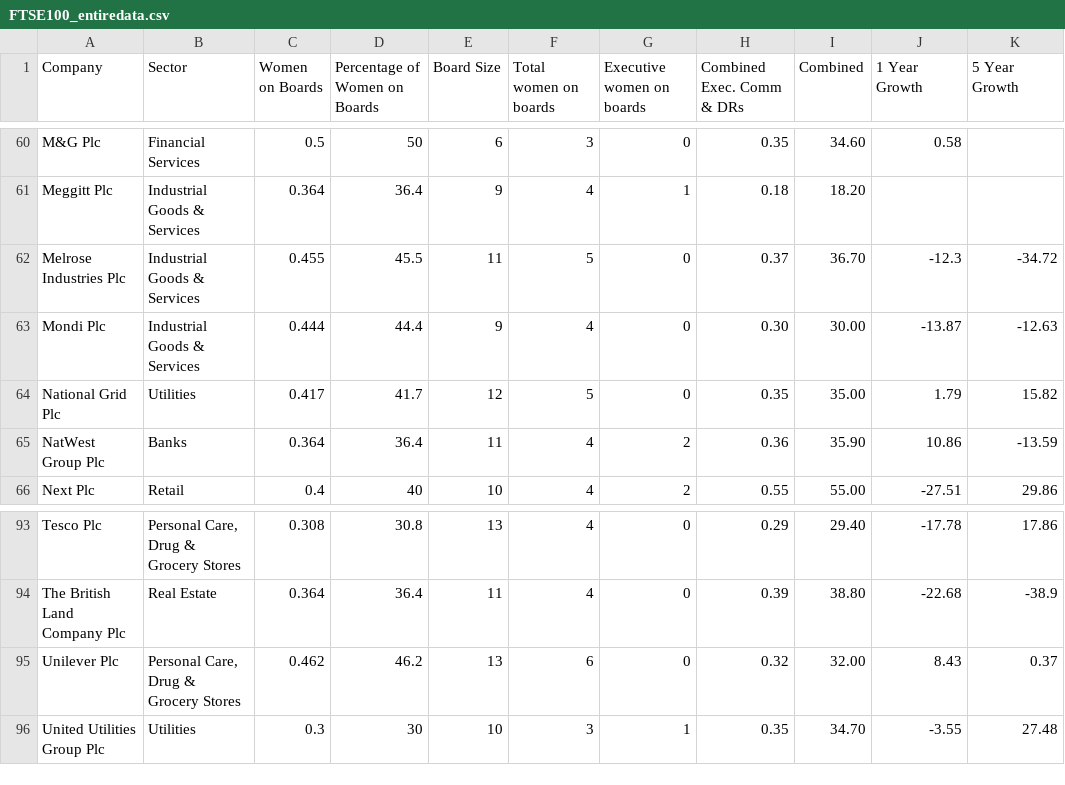
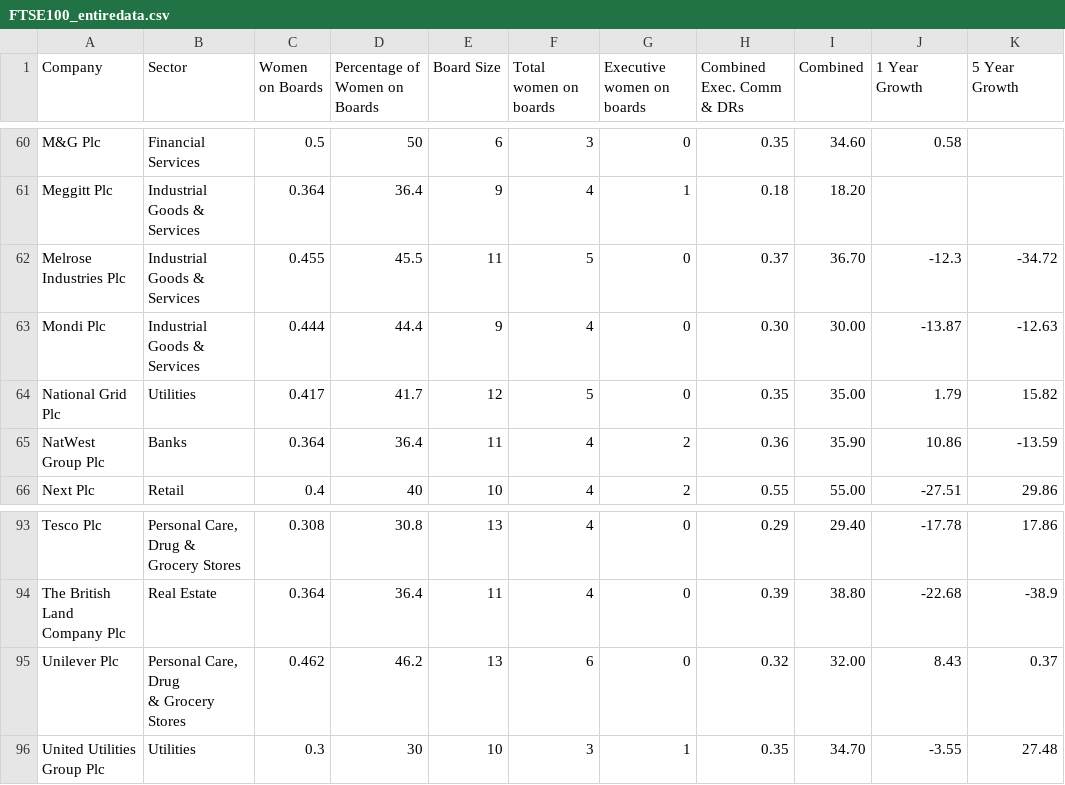
Before and after one commit to mayawesthorp/mayawesthorp.github.io, a CSV file: FTSE100_entiredata.csv, drawn as a sheet; only a part is shown, gaps mark what is left out; the diff covers the shown part only.

```diff
--- a/FTSE100_entiredata.csv
+++ b/FTSE100_entiredata.csv
@@ -62,3 +66,4 @@ Meggitt Plc,Industrial Goods & Services,0.364,36.4,9,4,1,0.18,18.20,,
 Melrose Industries Plc,Industrial Goods & Services,0.455,45.5,11,5,0,0.37,36.70,-12.3,-34.72
-Mondi Plc,"Industrial Goods & Services",0.444,44.4,9,4,0,0.30,30.00,-13.87,-12.63
+Mondi Plc,"Industrial Goods &
+Services",0.444,44.4,9,4,0,0.30,30.00,-13.87,-12.63
 National Grid Plc,Utilities,0.417,41.7,12,5,0,0.35,35.00,1.79,15.82
@@ -94,3 +103,4 @@ Tesco Plc,"Personal Care, Drug & Grocery Stores",0.308,30.8,13,4,0,0.29,29.40,-1
 The British Land Company Plc,Real Estate,0.364,36.4,11,4,0,0.39,38.80,-22.68,-38.9
-Unilever Plc,"Personal Care, Drug & Grocery Stores",0.462,46.2,13,6,0,0.32,32.00,8.43,0.37
+Unilever Plc,"Personal Care, Drug
+& Grocery Stores",0.462,46.2,13,6,0,0.32,32.00,8.43,0.37
 United Utilities Group Plc,Utilities,0.3,30,10,3,1,0.35,34.70,-3.55,27.48
```
Also changed, not shown: 8 edited cells elsewhere in this file, FTSE_Women_Leaders_Review.csv, 4 other files.
